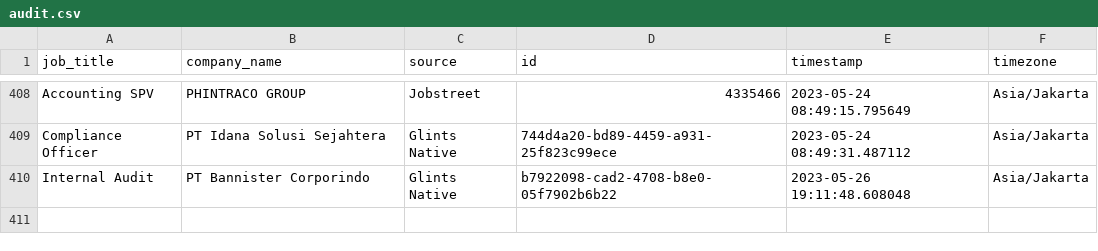
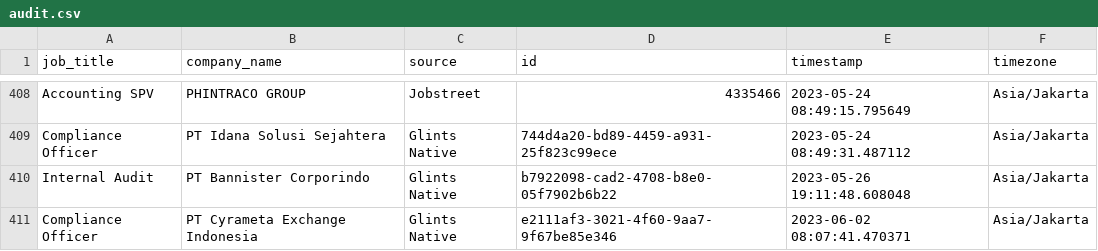
Before and after one commit to akherlan/jobvacancy, a CSV file: output/audit.csv, drawn as a sheet; only a part is shown, gaps mark what is left out.

```diff
--- a/output/audit.csv
+++ b/output/audit.csv
@@ -410 +410,2 @@
 "Internal Audit","PT Bannister Corporindo","Glints Native","b7922098-cad2-4708-b8e0-05f7902b6b22","2023-05-26 19:11:48.608048","Asia/Jakarta"
+"Compliance Officer","PT Cyrameta Exchange Indonesia","Glints Native","e2111af3-3021-4f60-9aa7-9f67be85e346","2023-06-02 08:07:41.470371","Asia/Jakarta"
```
Also changed, not shown: output/posted.csv, output/scraped.csv.
